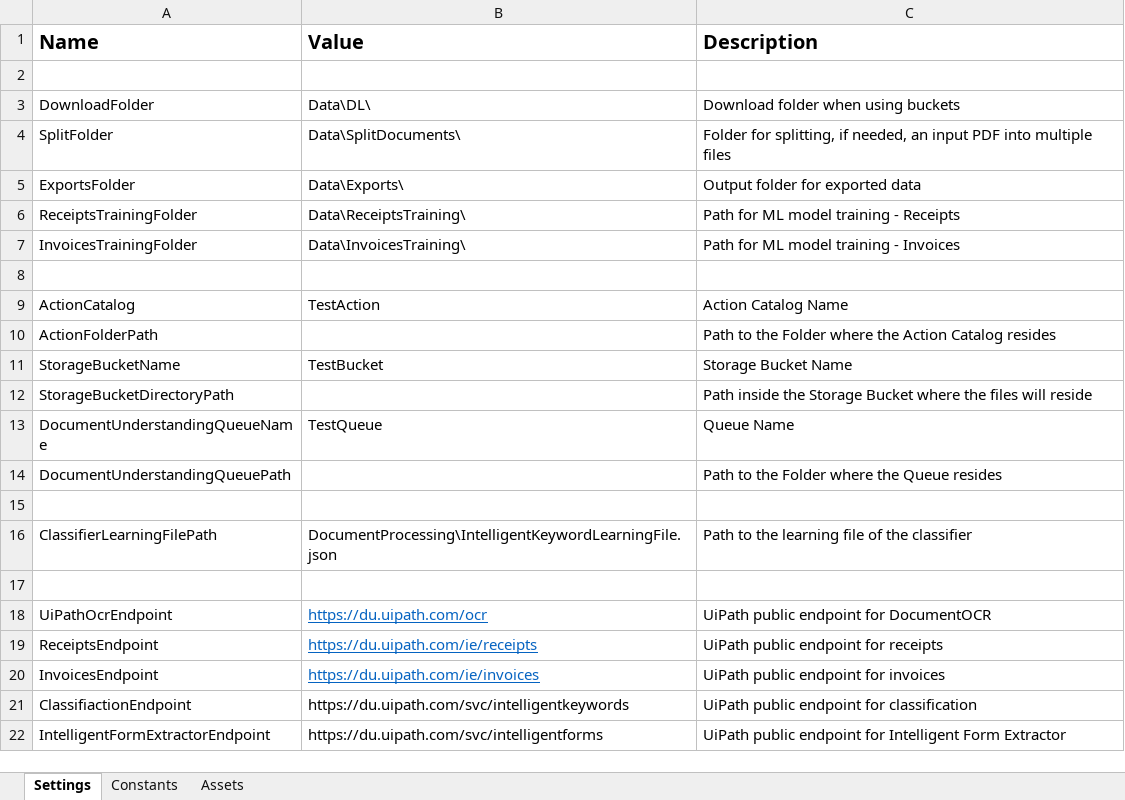
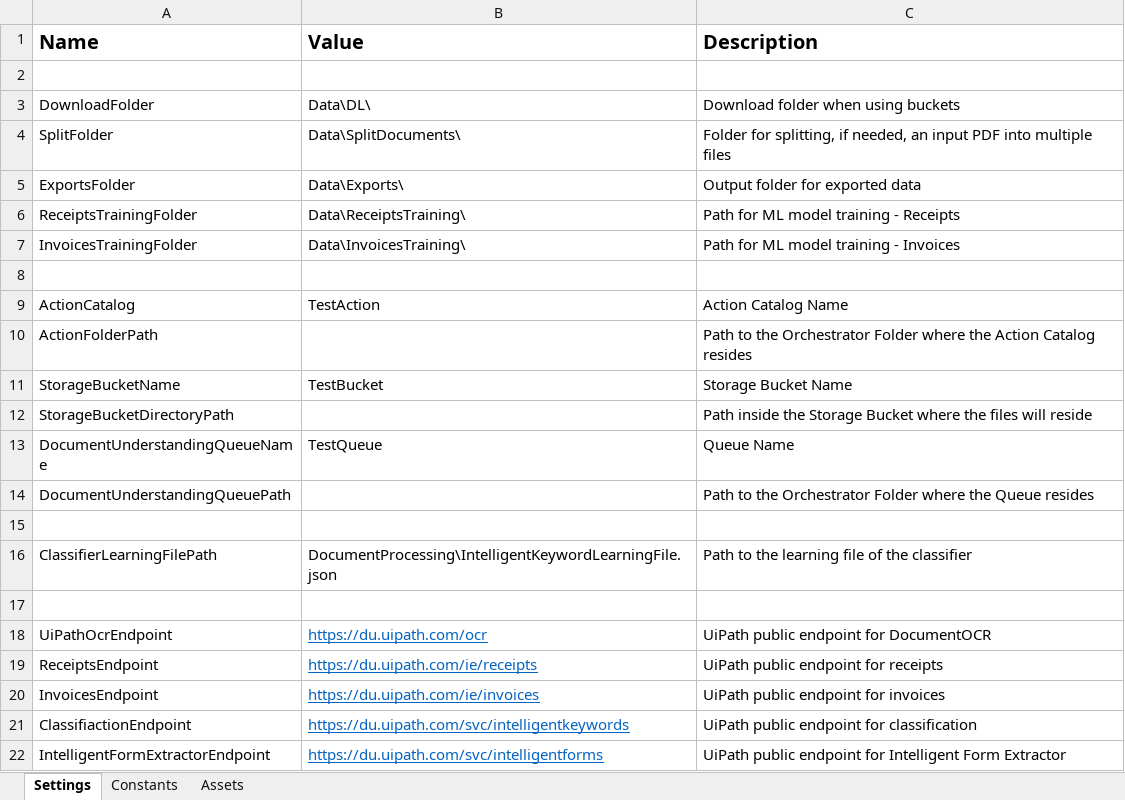
Before and after one commit to UiPath-Services/StudioTemplates, an Excel workbook: DocumentUnderstandingProcess/VB/Data/Config.xlsx, sheet Settings, drawn as a sheet; values as stored, in another font and other column widths than the file's, no borders; the diff names each change by its address in the sheet, - before the commit and + after, or states it on an @@ line.

Commit message:
Removed file download for WaitForDocumentValidationActionAndResume Updated comments, descriptions & annotations Updated dependencies

```diff
--- a/DocumentUnderstandingProcess/VB/Data/Config.xlsx (sheet Settings)
+++ b/DocumentUnderstandingProcess/VB/Data/Config.xlsx (sheet Settings)
-C10 (Description): …to the Folder where…
+C10 (Description): …to the Orchestrator Folder where…
-C14 (Description): …to the Folder where…
+C14 (Description): …to the Orchestrator Folder where…
@@ B21:B22 underline: off → on, text colour: black → #0563C1 @@
```
Also changed, not shown: 3 other files.
